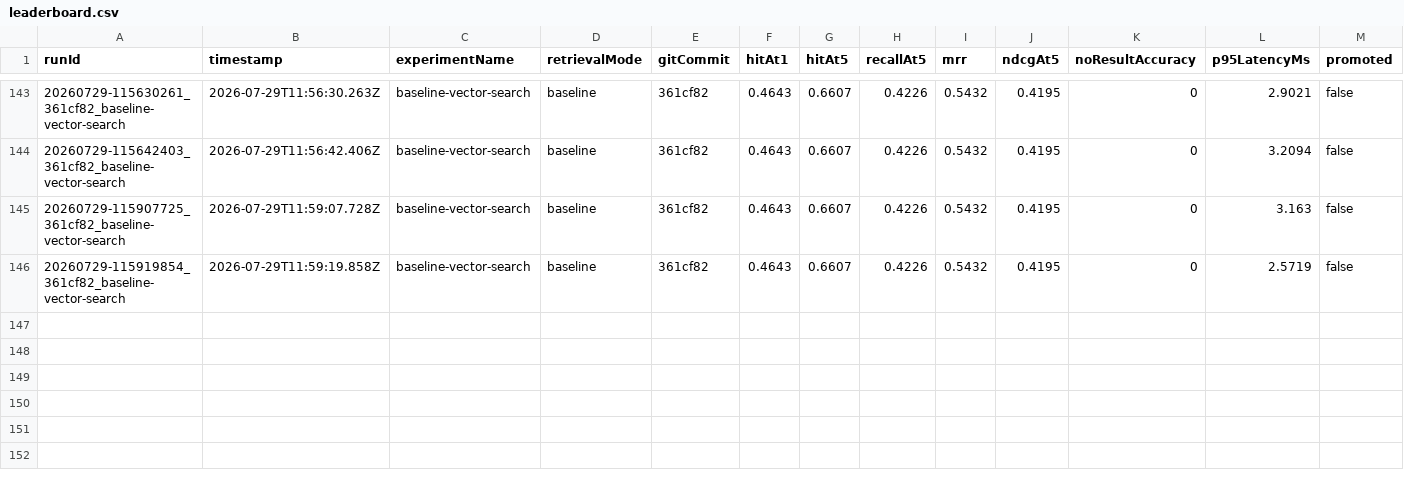
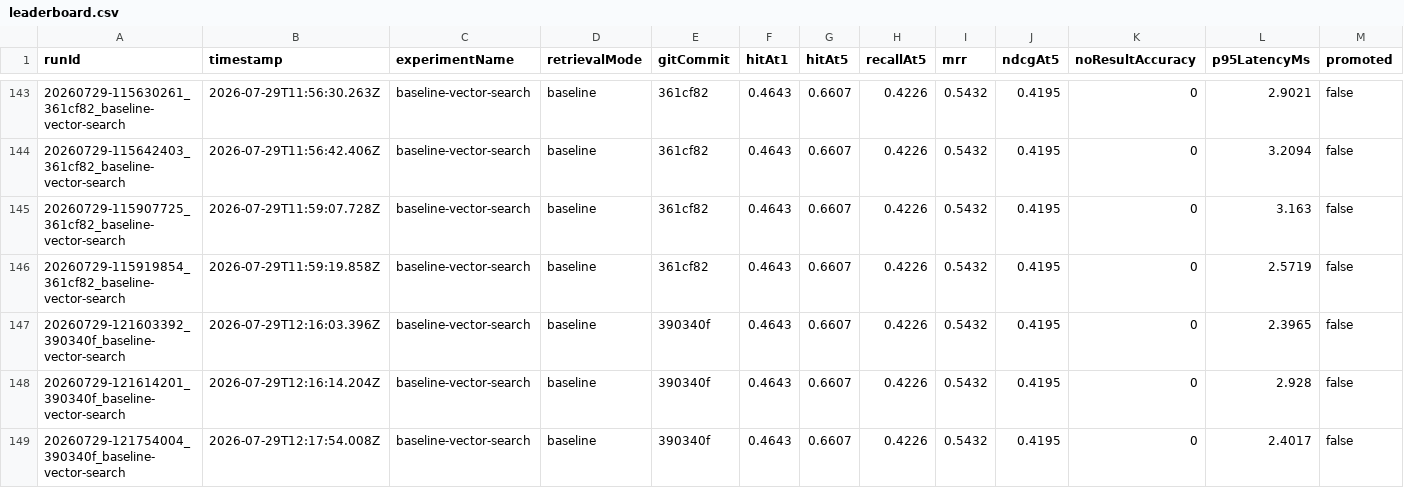
Before and after one commit to Anjingyeong/llm_wiki_strange, a CSV file: rag-evaluation/leaderboard.csv, drawn as a sheet; only a part is shown, gaps mark what is left out.

```diff
--- a/rag-evaluation/leaderboard.csv
+++ b/rag-evaluation/leaderboard.csv
@@ -146 +146,4 @@ runId,timestamp,experimentName,retrievalMode,gitCommit,hitAt1,hitAt5,recallAt5,m
 20260729-115919854_361cf82_baseline-vector-search,2026-07-29T11:59:19.858Z,baseline-vector-search,baseline,361cf82,0.4643,0.6607,0.4226,0.5432,0.4195,0,2.5719,false
+20260729-121603392_390340f_baseline-vector-search,2026-07-29T12:16:03.396Z,baseline-vector-search,baseline,390340f,0.4643,0.6607,0.4226,0.5432,0.4195,0,2.3965,false
+20260729-121614201_390340f_baseline-vector-search,2026-07-29T12:16:14.204Z,baseline-vector-search,baseline,390340f,0.4643,0.6607,0.4226,0.5432,0.4195,0,2.928,false
+20260729-121754004_390340f_baseline-vector-search,2026-07-29T12:17:54.008Z,baseline-vector-search,baseline,390340f,0.4643,0.6607,0.4226,0.5432,0.4195,0,2.4017,false
```
Also changed, not shown: 13 other files.
